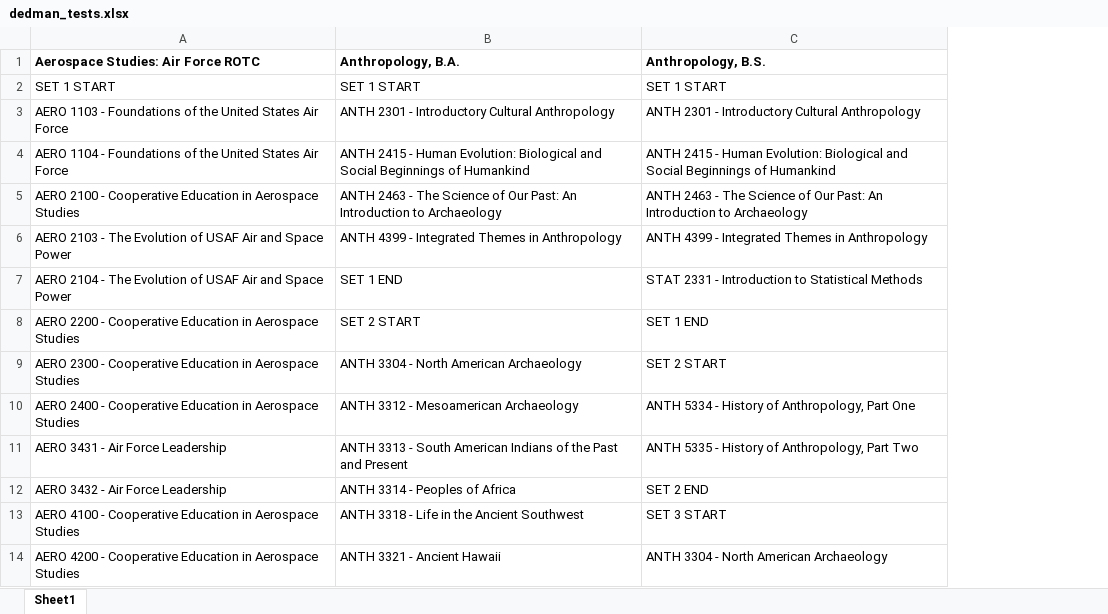
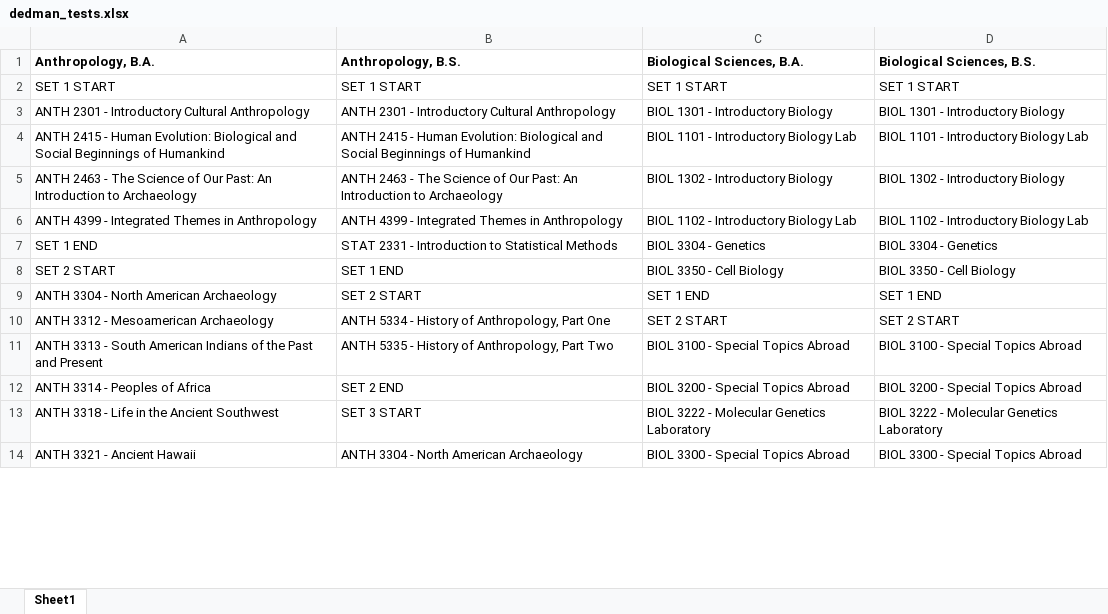
Before and after one commit to vmmadathil/advising, an Excel workbook: Set Parser/dedman_tests.xlsx, sheet Sheet1, drawn as a sheet; only a part is shown; values as stored, in another font and other column widths than the file's, no borders; removed rows and columns are numbered as before the commit, all else as after; the diff names each change by its address in the sheet, - before the commit and + after, or states it on an @@ line.

```diff
--- a/Set Parser/dedman_tests.xlsx (sheet Sheet1)
+++ b/Set Parser/dedman_tests.xlsx (sheet Sheet1)
-column A, rows 1-14: Aerospace Studies: Air Force ROTC | SET 1 START | AERO 1103 - Foundations of the United States Air Force | AERO 1104 - Foundations of the United States Air Force | AERO 2100 - Cooperative Education in Aerospace Studies | AERO 2103 - The Evolution of USAF Air and Space Power | AERO 2104 - The Evolution of USAF Air and Space Power | AERO 2200 - Cooperative Education in Aerospace Studies | AERO 2300 - Cooperative Education in Aerospace Studies | AERO 2400 - Cooperative Education in Aerospace Studies | AERO 3431 - Air Force Leadership | AERO 3432 - Air Force Leadership | AERO 4100 - Cooperative Education in Aerospace Studies | AERO 4200 - Cooperative Education in Aerospace Studies
+column C (Biological Sciences, B.A.), rows 2-14: SET 1 START | BIOL 1301 - Introductory Biology | BIOL 1101 - Introductory Biology Lab | BIOL 1302 - Introductory Biology | BIOL 1102 - Introductory Biology Lab | BIOL 3304 - Genetics | BIOL 3350 - Cell Biology | SET 1 END | SET 2 START | BIOL 3100 - Special Topics Abroad | BIOL 3200 - Special Topics Abroad | BIOL 3222 - Molecular Genetics Laboratory | BIOL 3300 - Special Topics Abroad
+column D (Biological Sciences, B.S.), rows 2-14: SET 1 START | BIOL 1301 - Introductory Biology | BIOL 1101 - Introductory Biology Lab | BIOL 1302 - Introductory Biology | BIOL 1102 - Introductory Biology Lab | BIOL 3304 - Genetics | BIOL 3350 - Cell Biology | SET 1 END | SET 2 START | BIOL 3100 - Special Topics Abroad | BIOL 3200 - Special Topics Abroad | BIOL 3222 - Molecular Genetics Laboratory | BIOL 3300 - Special Topics Abroad
```
Also changed, not shown: 1 other file.
